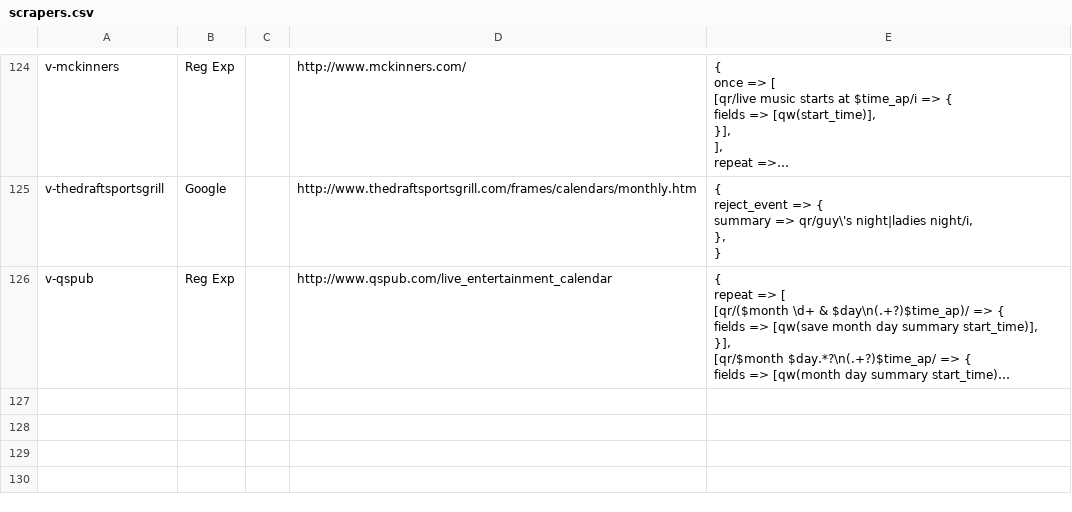
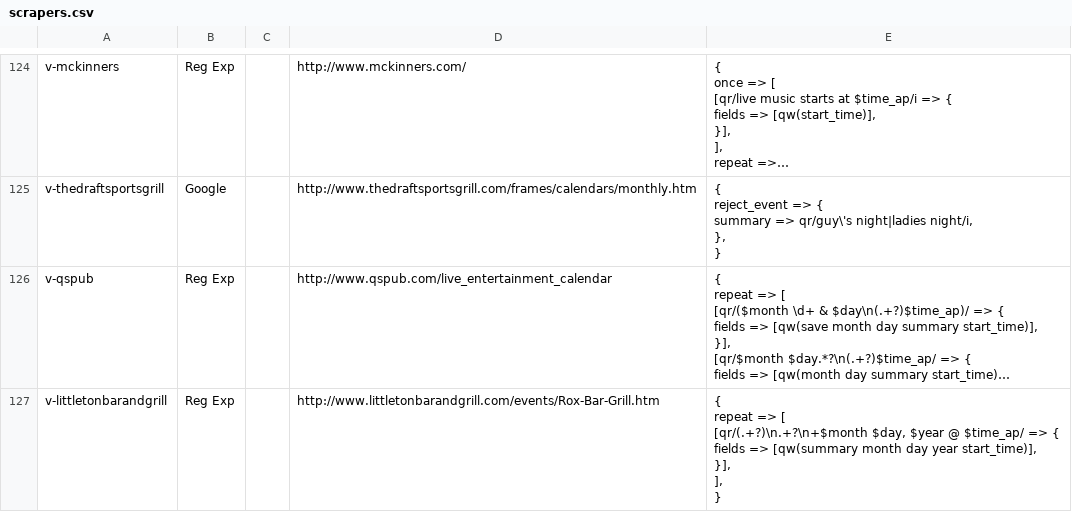
Before and after one commit to biviosoftware/perl-Cal54, a CSV file: files/cal54/ddl/scrapers.csv, drawn as a sheet; only a part is shown, gaps mark what is left out; long unchanged cells end in …; ↵ is a line break in a cell; the diff names each change by its address in the sheet, - before the commit and + after, or states it on an @@ line.

Commit message:
littleton

```diff
--- a/files/cal54/ddl/scrapers.csv
+++ b/files/cal54/ddl/scrapers.csv
+row 127: v-littletonbarandgrill | Reg Exp |  | http://www.littletonbarandgrill.com/events/Rox-Bar-Grill.htm | { ↵ repeat => [ ↵ [qr/(.+?)\n.+?\n+$month $day, $year @ $time_ap/ => { ↵ fields => [qw(summary month day year start_time)], ↵ }], ↵ ], ↵ }
```
Also changed, not shown: files/cal54/ddl/venues.csv.
